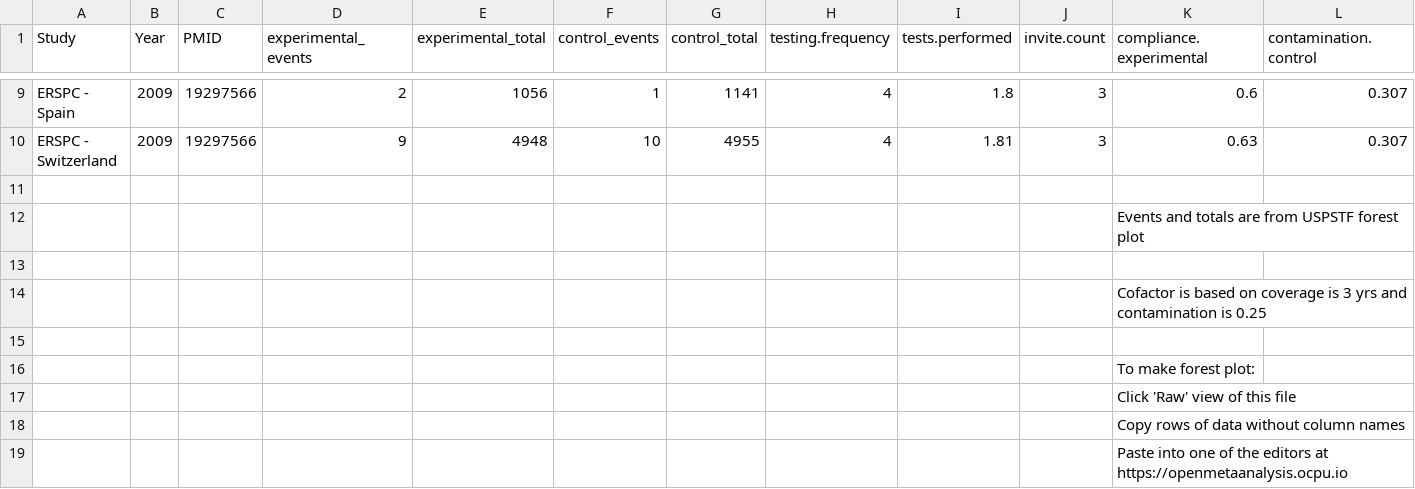
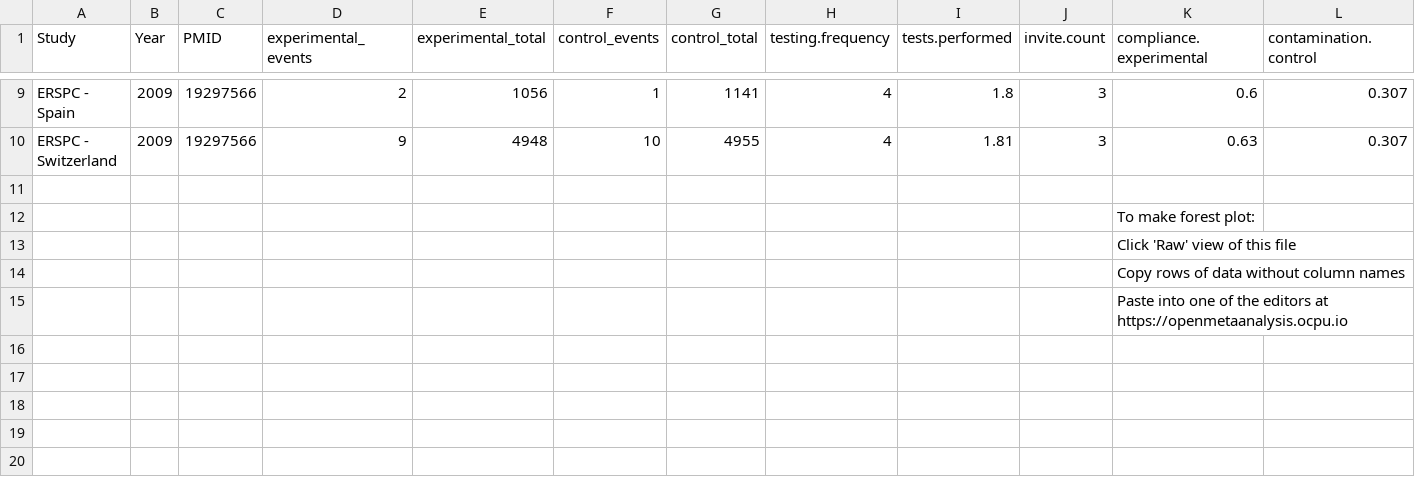
Before and after one commit to openMetaAnalysis/Prostate-cancer-screening-with-prostate-specific-antigen, a CSV file: data/all trials - metaregression.csv, drawn as a sheet; only a part is shown, gaps mark what is left out; the diff names each change by its address in the sheet, - before the commit and + after, or states it on an @@ line.

Commit message:
Update all trials - metaregression.csv

```diff
--- a/data/all trials - metaregression.csv
+++ b/data/all trials - metaregression.csv
-row 12:  |  |  |  |  |  |  |  |  |  | Events and totals are from USPSTF forest plot
-row 13: (empty)
-row 14:  |  |  |  |  |  |  |  |  |  | Cofactor is based on coverage is 3 yrs and contamination is 0.25
-row 15: (empty)
```
